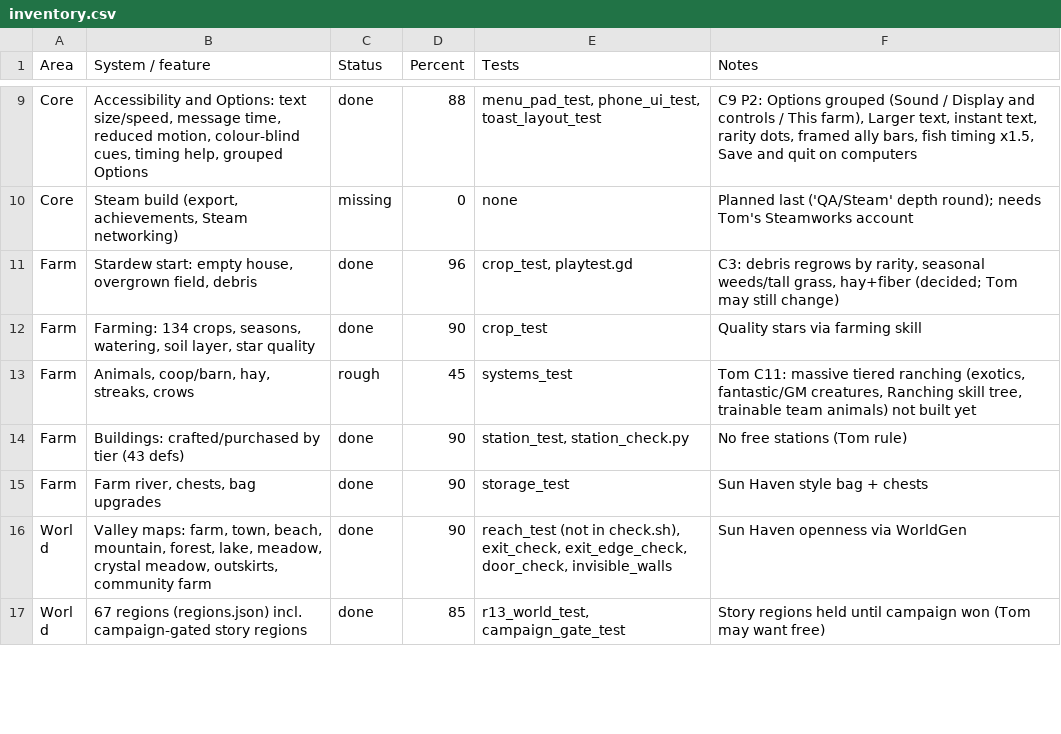
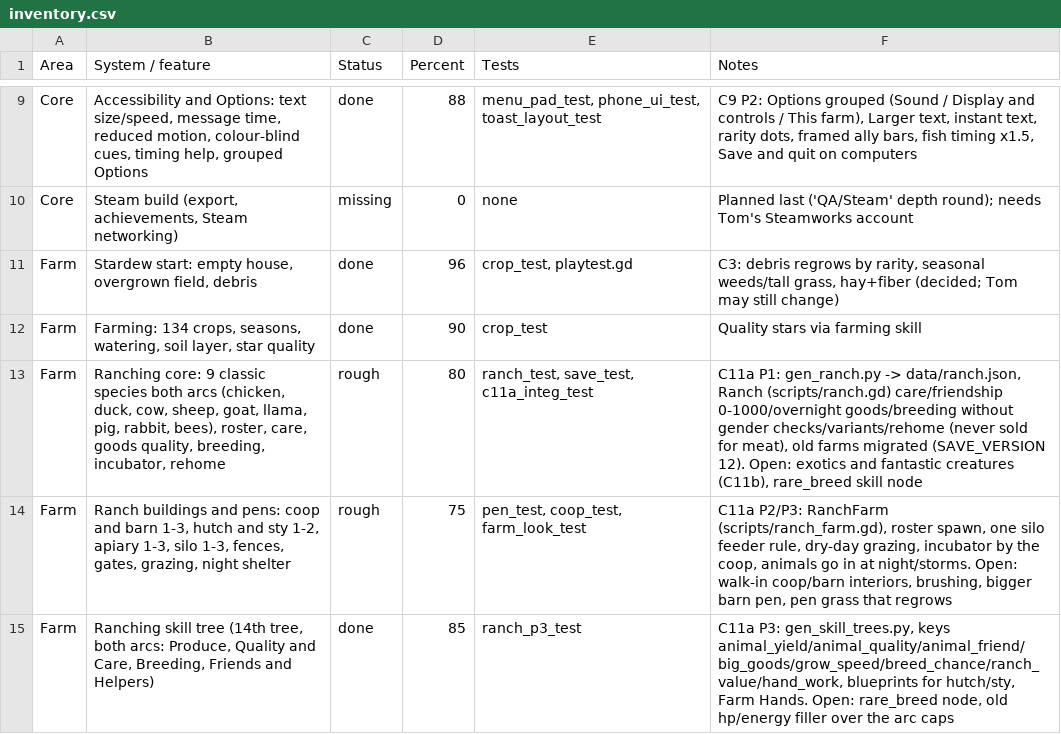
Before and after one commit to Excivious27/Dreams, a CSV file: docs/inventory.csv, drawn as a sheet; only a part is shown, gaps mark what is left out; the shorter side is filled out with more unchanged rows; removed rows and columns are numbered as before the commit, all else as after; the diff covers the shown part only; the diff names each change by its address in the sheet, - before the commit and + after, or states it on an @@ line.

```diff
--- a/docs/inventory.csv
+++ b/docs/inventory.csv
-row 13: Farm | Animals, coop/barn, hay, streaks, crows | rough | 45 | systems_test | Tom C11: massive tiered ranching (exotics, fantastic/GM creatures, Ranching skill tree, trainable team animals) not built yet
+row 13: Farm | Ranching core: 9 classic species both arcs (chicken, duck, cow, sheep, goat, llama, pig, rabbit, bees), roster, care, goods quality, breeding, incubator, rehome | rough | 80 | ranch_test, save_test, c11a_integ_test | C11a P1: gen_ranch.py -> data/ranch.json, Ranch (scripts/ranch.gd) care/friendship 0-1000/overnight goods/breeding without gender checks/variants/rehome (never sold for meat), old farms migrated (SAVE_VERSION 12). Open: exotics and fantastic creatures (C11b), rare_breed skill node
+row 14: Farm | Ranch buildings and pens: coop and barn 1-3, hutch and sty 1-2, apiary 1-3, silo 1-3, fences, gates, grazing, night shelter | rough | 75 | pen_test, coop_test, farm_look_test | C11a P2/P3: RanchFarm (scripts/ranch_farm.gd), roster spawn, one silo feeder rule, dry-day grazing, incubator by the coop, animals go in at night/storms. Open: walk-in coop/barn interiors, brushing, bigger barn pen, pen grass that regrows
+row 15: Farm | Ranching skill tree (14th tree, both arcs: Produce, Quality and Care, Breeding, Friends and Helpers) | done | 85 | ranch_p3_test | C11a P3: gen_skill_trees.py, keys animal_yield/animal_quality/animal_friend/big_goods/grow_speed/breed_chance/ranch_value/hand_work, blueprints for hutch/sty, Farm Hands. Open: rare_breed node, old hp/energy filler over the arc caps
```
Also changed, not shown: 5 added rows, 1 removed row and 3 edited cells elsewhere in this file, 9 other files.
